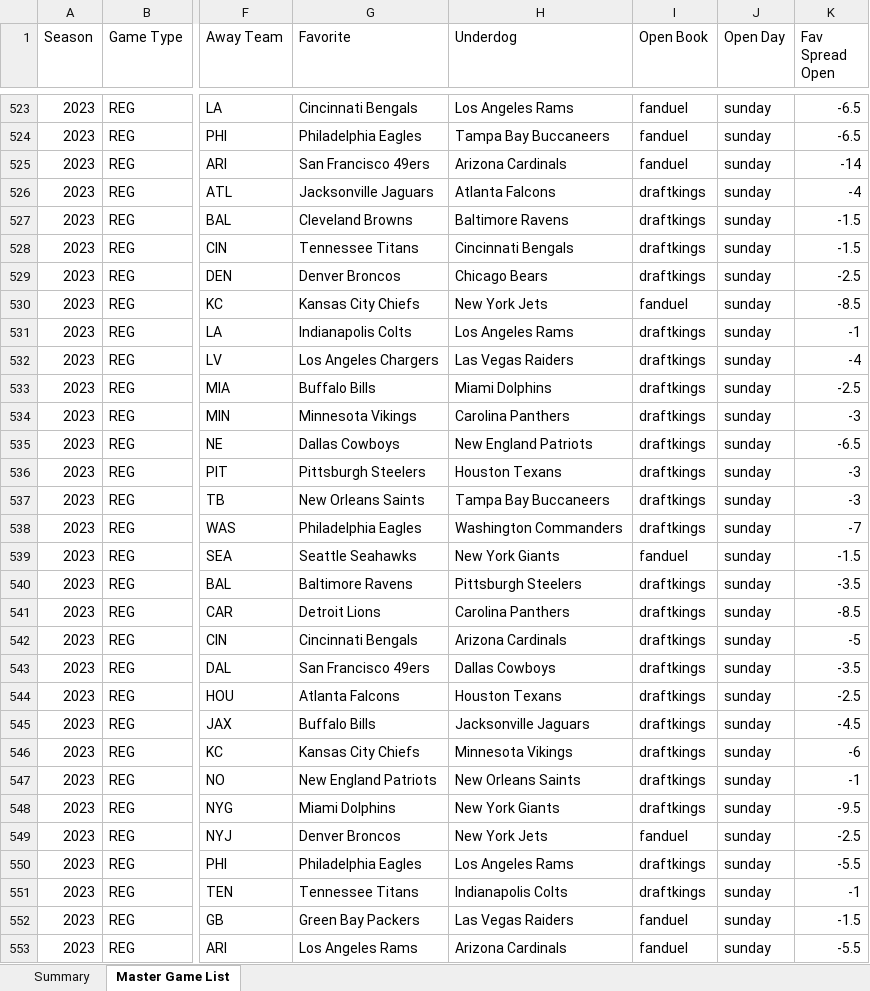
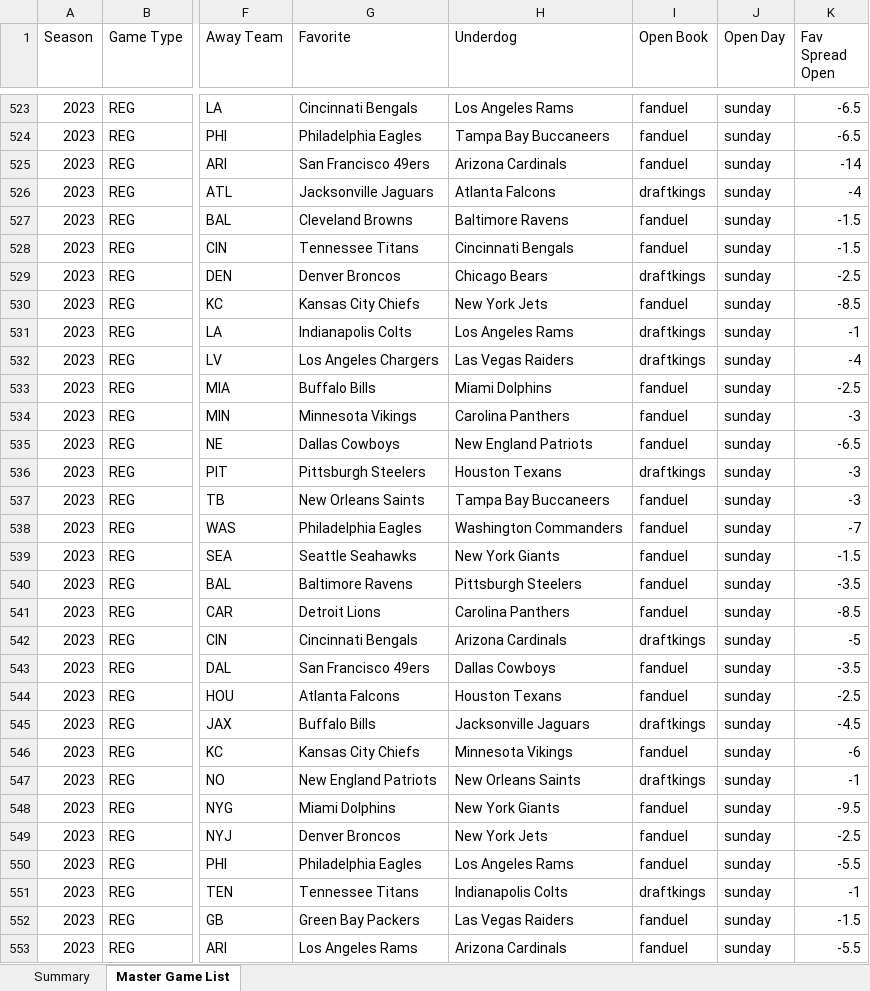
Before and after one commit to trashduty/trash-schedule, an Excel workbook: NFL_Odds/Data/nfl_line_movement.xlsx, sheet Master Game List, drawn as a sheet; only a part is shown, gaps mark what is left out; values as stored, in another font and other column widths than the file's, no cell formats; the diff covers the shown part only; the diff names each change by its address in the sheet, - before the commit and + after, or states it on an @@ line.

```diff
--- a/NFL_Odds/Data/nfl_line_movement.xlsx (sheet Master Game List)
+++ b/NFL_Odds/Data/nfl_line_movement.xlsx (sheet Master Game List)
-I527:I528 (Open Book): draftkings
+I527:I528 (Open Book): fanduel
-I533:I535 (Open Book): draftkings
+I533:I535 (Open Book): fanduel
-I537:I538 (Open Book): draftkings
+I537:I538 (Open Book): fanduel
-I540:I541 (Open Book): draftkings
+I540:I541 (Open Book): fanduel
-I543:I544 (Open Book): draftkings
+I543:I544 (Open Book): fanduel
-I546 (Open Book): draftkings
+I546 (Open Book): fanduel
-I548 (Open Book): draftkings
+I548 (Open Book): fanduel
-I550 (Open Book): draftkings
+I550 (Open Book): fanduel
```
Also changed, not shown: 704 edited cells elsewhere in this sheet, sheet Summary, cell formats.
